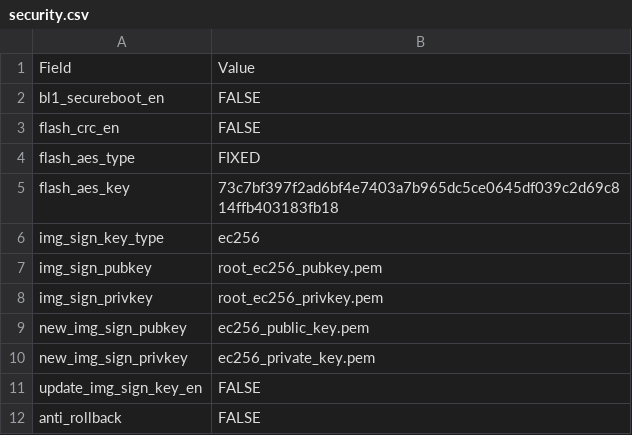
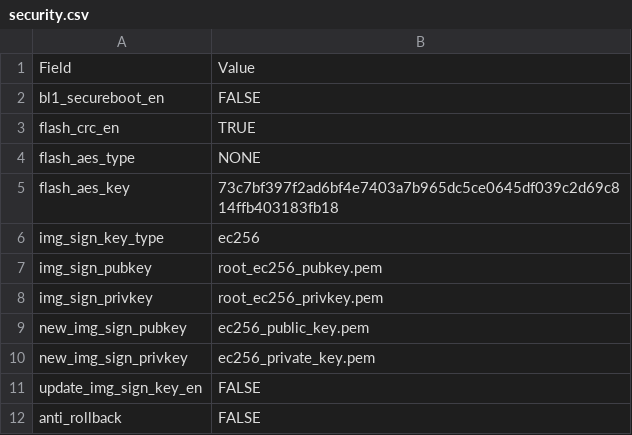
Before and after one commit to bekencorp/bk_idk, a CSV file: projects/security/xip/config/bk7236n/security.csv, drawn as a sheet.

```diff
--- a/projects/security/xip/config/bk7236n/security.csv
+++ b/projects/security/xip/config/bk7236n/security.csv
@@ -2,4 +2,4 @@ Field,Value
 bl1_secureboot_en,FALSE
-flash_crc_en,FALSE
-flash_aes_type,FIXED
+flash_crc_en,TRUE
+flash_aes_type,NONE
 flash_aes_key,73c7bf397f2ad6bf4e7403a7b965dc5ce0645df039c2d69c814ffb403183fb18
```
Also changed, not shown: projects/security/overwrite/config/bk7236n/partitions.csv, projects/security/overwrite/config/bk7236n/security.csv, 40 other files.
